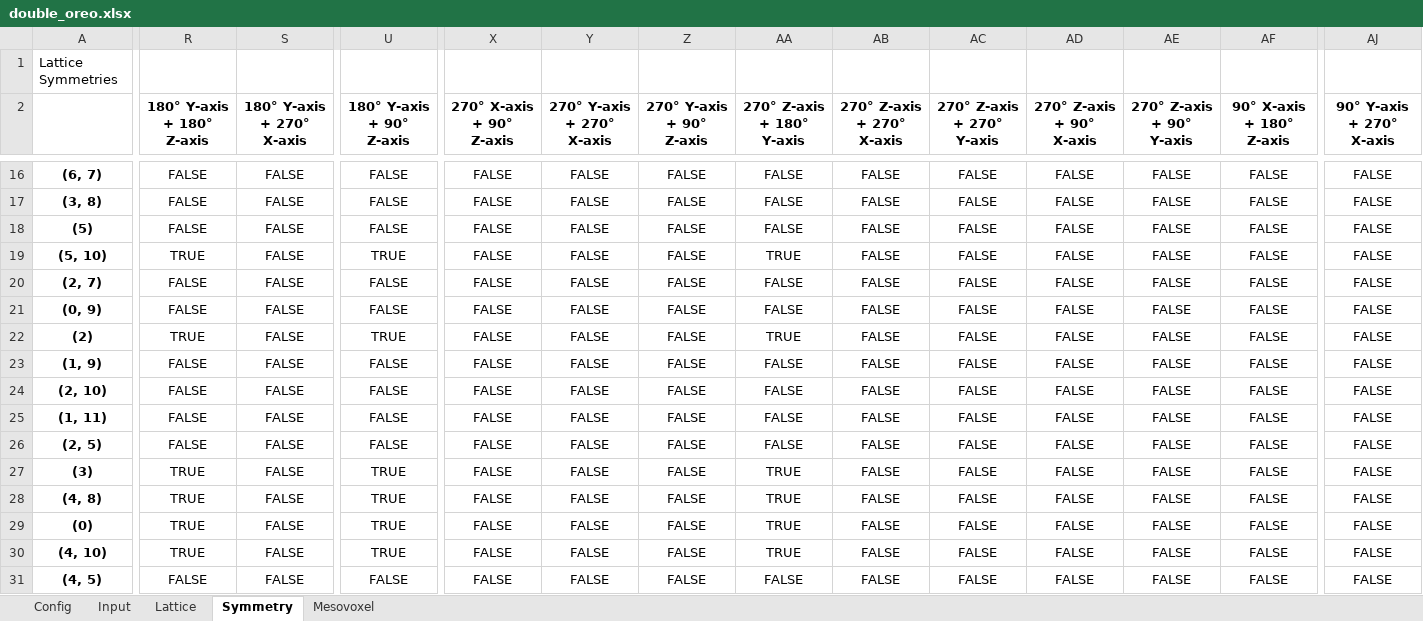
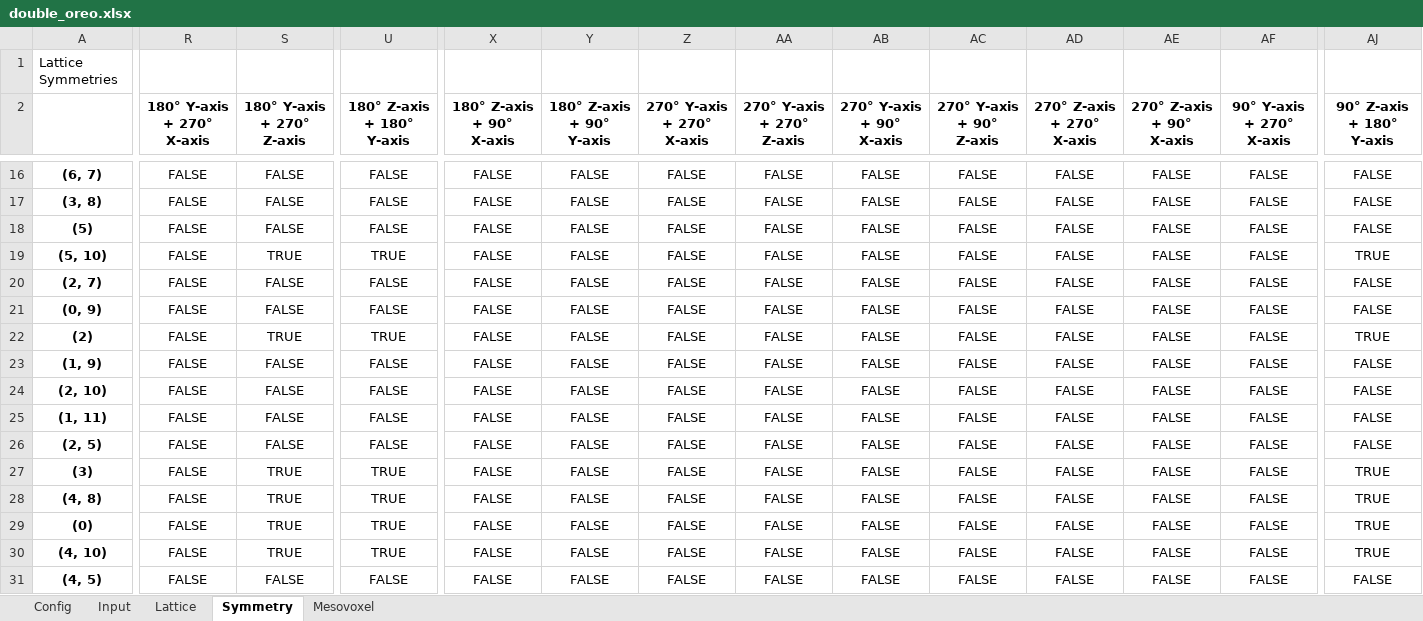
Before and after one commit to JeDeveloper/MOSEA, an Excel workbook: notebooks/data/examples/double_oreo.xlsx, sheet Symmetry, drawn as a sheet; only a part is shown, gaps mark what is left out; values as stored, in another font and other column widths than the file's, no borders; the diff covers the shown part only; the diff names each change by its address in the sheet, - before the commit and + after, or states it on an @@ line.

```diff
--- a/notebooks/data/examples/double_oreo.xlsx (sheet Symmetry)
+++ b/notebooks/data/examples/double_oreo.xlsx (sheet Symmetry)
-R2: 180° Y-axis + 180° Z-axis
+R2: 180° Y-axis + 270° X-axis
-S2: 180° Y-axis + 270° X-axis
+S2: 180° Y-axis + 270° Z-axis
-U2: 180° Y-axis + 90° Z-axis
+U2: 180° Z-axis + 180° Y-axis
-X2: 270° X-axis + 90° Z-axis
+X2: 180° Z-axis + 90° X-axis
-Y2: 270° Y-axis + 270° X-axis
+Y2: 180° Z-axis + 90° Y-axis
-Z2: 270° Y-axis + 90° Z-axis
+Z2: 270° Y-axis + 270° X-axis
-AA2: 270° Z-axis + 180° Y-axis
+AA2: 270° Y-axis + 270° Z-axis
-AB2: 270° Z-axis + 270° X-axis
+AB2: 270° Y-axis + 90° X-axis
-AC2: 270° Z-axis + 270° Y-axis
+AC2: 270° Y-axis + 90° Z-axis
-AD2: 270° Z-axis + 90° X-axis
+AD2: 270° Z-axis + 270° X-axis
-AE2: 270° Z-axis + 90° Y-axis
+AE2: 270° Z-axis + 90° X-axis
-AF2: 90° X-axis + 180° Z-axis
+AF2: 90° Y-axis + 270° X-axis
-AJ2: 90° Y-axis + 270° X-axis
+AJ2: 90° Z-axis + 180° Y-axis
-R19 (180° Y-axis + 270° X-axis): TRUE
+R19 (180° Y-axis + 270° X-axis): FALSE
-S19 (180° Y-axis + 270° Z-axis): FALSE
+S19 (180° Y-axis + 270° Z-axis): TRUE
-AA19 (270° Y-axis + 270° Z-axis): TRUE
+AA19 (270° Y-axis + 270° Z-axis): FALSE
-AJ19 (90° Z-axis + 180° Y-axis): FALSE
+AJ19 (90° Z-axis + 180° Y-axis): TRUE
-R22 (180° Y-axis + 270° X-axis): TRUE
+R22 (180° Y-axis + 270° X-axis): FALSE
-S22 (180° Y-axis + 270° Z-axis): FALSE
+S22 (180° Y-axis + 270° Z-axis): TRUE
-AA22 (270° Y-axis + 270° Z-axis): TRUE
+AA22 (270° Y-axis + 270° Z-axis): FALSE
-AJ22 (90° Z-axis + 180° Y-axis): FALSE
+AJ22 (90° Z-axis + 180° Y-axis): TRUE
-R27:R30 (180° Y-axis + 270° X-axis): TRUE
+R27:R30 (180° Y-axis + 270° X-axis): FALSE
-S27:S30 (180° Y-axis + 270° Z-axis): FALSE
+S27:S30 (180° Y-axis + 270° Z-axis): TRUE
-AA27:AA30 (270° Y-axis + 270° Z-axis): TRUE
+AA27:AA30 (270° Y-axis + 270° Z-axis): FALSE
-AJ27:AJ30 (90° Z-axis + 180° Y-axis): FALSE
+AJ27:AJ30 (90° Z-axis + 180° Y-axis): TRUE
```
Also changed, not shown: 85 edited cells elsewhere in this sheet, notebooks/data/examples/zinc_blende.xlsx, 9 other files.
